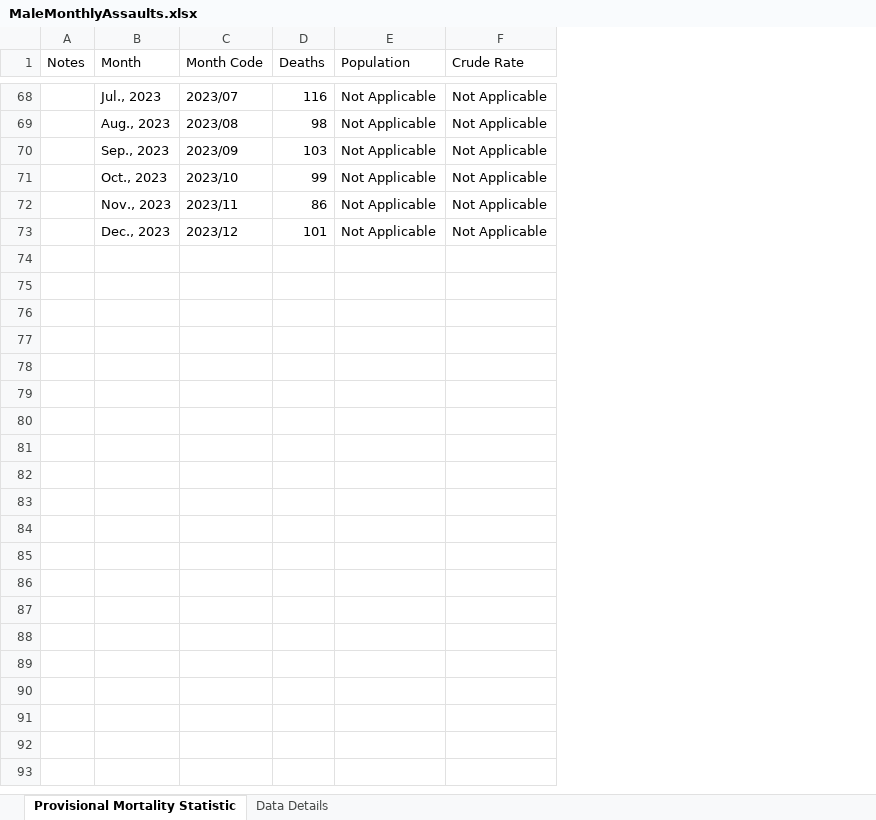
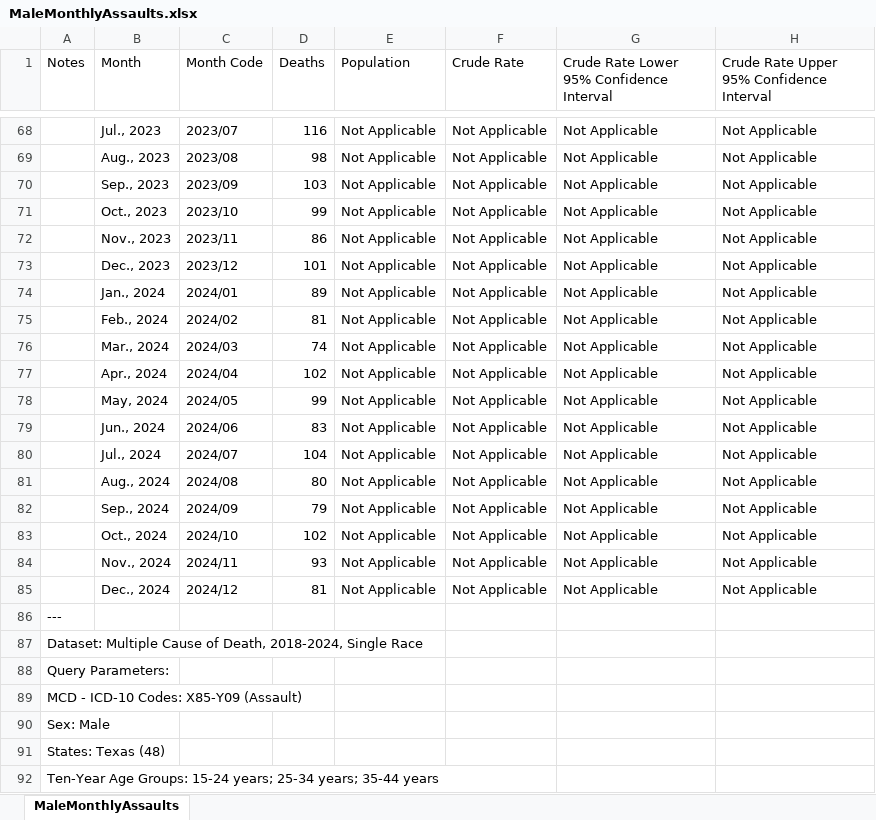
Before and after one commit to ainsleylotito/TexasMortality, an Excel workbook: RawData/MaleMonthlyAssaults.xlsx, sheet MaleMonthlyAssaults, drawn as a sheet; only a part is shown, gaps mark what is left out; values as stored, in another font and other column widths than the file's, no borders; the diff covers the shown part only; the diff names each change by its address in the sheet, - before the commit and + after, or states it on an @@ line.

Commit message:
Adding 2024 male data

```diff
--- a/RawData/MaleMonthlyAssaults.xlsx (sheet MaleMonthlyAssaults)
+++ b/RawData/MaleMonthlyAssaults.xlsx (sheet MaleMonthlyAssaults)
-sheet tab: Provisional Mortality Statistic
+sheet tab: MaleMonthlyAssaults
-sheet tab: Data Details
+column G, row 1: Crude Rate Lower 95% Confidence Interval; rows 68-73: all Not Applicable
+column H, row 1: Crude Rate Upper 95% Confidence Interval; rows 68-73: all Not Applicable
+row 74:  | Jan., 2024 | 2024/01 | 89 | Not Applicable | Not Applicable | Not Applicable | Not Applicable
+row 75:  | Feb., 2024 | 2024/02 | 81 | Not Applicable | Not Applicable | Not Applicable | Not Applicable
+row 76:  | Mar., 2024 | 2024/03 | 74 | Not Applicable | Not Applicable | Not Applicable | Not Applicable
+row 77:  | Apr., 2024 | 2024/04 | 102 | Not Applicable | Not Applicable | Not Applicable | Not Applicable
+row 78:  | May, 2024 | 2024/05 | 99 | Not Applicable | Not Applicable | Not Applicable | Not Applicable
+row 79:  | Jun., 2024 | 2024/06 | 83 | Not Applicable | Not Applicable | Not Applicable | Not Applicable
+row 80:  | Jul., 2024 | 2024/07 | 104 | Not Applicable | Not Applicable | Not Applicable | Not Applicable
+row 81:  | Aug., 2024 | 2024/08 | 80 | Not Applicable | Not Applicable | Not Applicable | Not Applicable
+row 82:  | Sep., 2024 | 2024/09 | 79 | Not Applicable | Not Applicable | Not Applicable | Not Applicable
+row 83:  | Oct., 2024 | 2024/10 | 102 | Not Applicable | Not Applicable | Not Applicable | Not Applicable
+row 84:  | Nov., 2024 | 2024/11 | 93 | Not Applicable | Not Applicable | Not Applicable | Not Applicable
+row 85:  | Dec., 2024 | 2024/12 | 81 | Not Applicable | Not Applicable | Not Applicable | Not Applicable
+row 86: ---
+row 87: Dataset: Multiple Cause of Death, 2018-2024, Single Race
+row 88: Query Parameters:
+row 89: MCD - ICD-10 Codes: X85-Y09 (Assault)
+row 90: Sex: Male
+row 91: States: Texas (48)
+row 92: Ten-Year Age Groups: 15-24 years; 25-34 years; 35-44 years
```
Also changed, not shown: 45 added rows elsewhere in this sheet, 4 other files.
